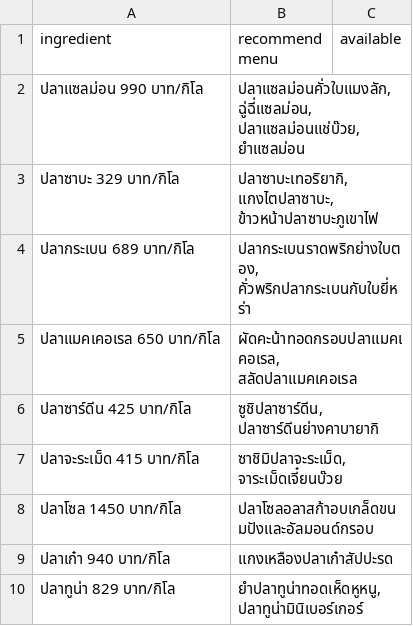
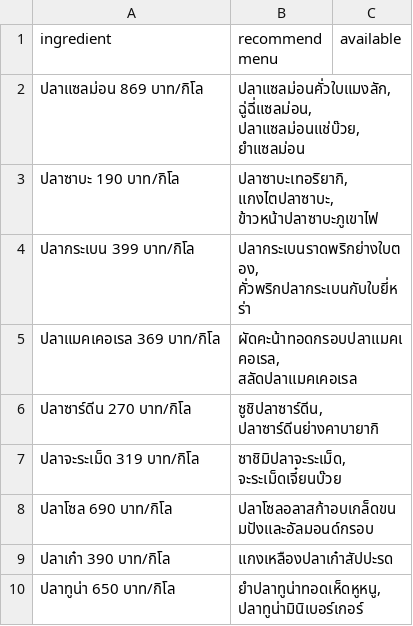
Before and after one commit to chulnwza/pscp_project_python_line_chatbot, a CSV file: ingredient/fish.csv, drawn as a sheet.

```diff
--- a/ingredient/fish.csv
+++ b/ingredient/fish.csv
@@ -1,10 +1,10 @@
 ingredient,recommend menu,available
-ปลาแซลม่อน 990 บาท/กิโล,"ปลาแซลม่อนคั่วใบแมงลัก, ฉู่ฉี่แซลม่อน, ปลาแซลม่อนแช่บ๊วย, ยำแซลม่อน",
-ปลาซาบะ 329 บาท/กิโล,"ปลาซาบะเทอริยากิ, แกงไตปลาซาบะ, ข้าวหน้าปลาซาบะภูเขาไฟ",
-ปลากระเบน 689 บาท/กิโล,"ปลากระเบนราดพริกย่างใบตอง, คั่วพริกปลากระเบนกับใบยี่หร่า",
-ปลาแมคเคอเรล 650 บาท/กิโล,"ผัดคะน้าทอดกรอบปลาแมคเคอเรล, สลัดปลาแมคเคอเรล",
-ปลาซาร์ดีน 425 บาท/กิโล,"ซูชิปลาซาร์ดีน, ปลาซาร์ดีนย่างคาบายากิ",
-ปลาจะระเม็ด 415 บาท/กิโล,"ซาชิมิปลาจะระเม็ด, จาระเม็ดเจี๋ยนบ๊วย",
-ปลาโซล 1450 บาท/กิโล,ปลาโซลอลาสก้าอบเกล็ดขนมปังและอัลมอนด์กรอบ,
-ปลาเก๋า 940 บาท/กิโล,แกงเหลืองปลาเก๋าสัปปะรด,
-ปลาทูน่า 829 บาท/กิโล,"ยำปลาทูน่าทอดเห็ดหูหนู, ปลาทูน่ามินิเบอร์เกอร์",
+ปลาแซลม่อน 869 บาท/กิโล,"ปลาแซลม่อนคั่วใบแมงลัก, ฉู่ฉี่แซลม่อน, ปลาแซลม่อนแช่บ๊วย, ยำแซลม่อน",
+ปลาซาบะ 190 บาท/กิโล,"ปลาซาบะเทอริยากิ, แกงไตปลาซาบะ, ข้าวหน้าปลาซาบะภูเขาไฟ",
+ปลากระเบน 399 บาท/กิโล,"ปลากระเบนราดพริกย่างใบตอง, คั่วพริกปลากระเบนกับใบยี่หร่า",
+ปลาแมคเคอเรล 369 บาท/กิโล,"ผัดคะน้าทอดกรอบปลาแมคเคอเรล, สลัดปลาแมคเคอเรล",
+ปลาซาร์ดีน 270 บาท/กิโล,"ซูชิปลาซาร์ดีน, ปลาซาร์ดีนย่างคาบายากิ",
+ปลาจะระเม็ด 319 บาท/กิโล,"ซาชิมิปลาจะระเม็ด, จะระเม็ดเจี๋ยนบ๊วย",
+ปลาโซล 690 บาท/กิโล,ปลาโซลอลาสก้าอบเกล็ดขนมปังและอัลมอนด์กรอบ,
+ปลาเก๋า 390 บาท/กิโล,แกงเหลืองปลาเก๋าสัปปะรด,
+ปลาทูน่า 650 บาท/กิโล,"ยำปลาทูน่าทอดเห็ดหูหนู, ปลาทูน่ามินิเบอร์เกอร์",
```
Also changed, not shown: ingredient/crab.csv, ingredient/octopus.csv, 2 other files.
